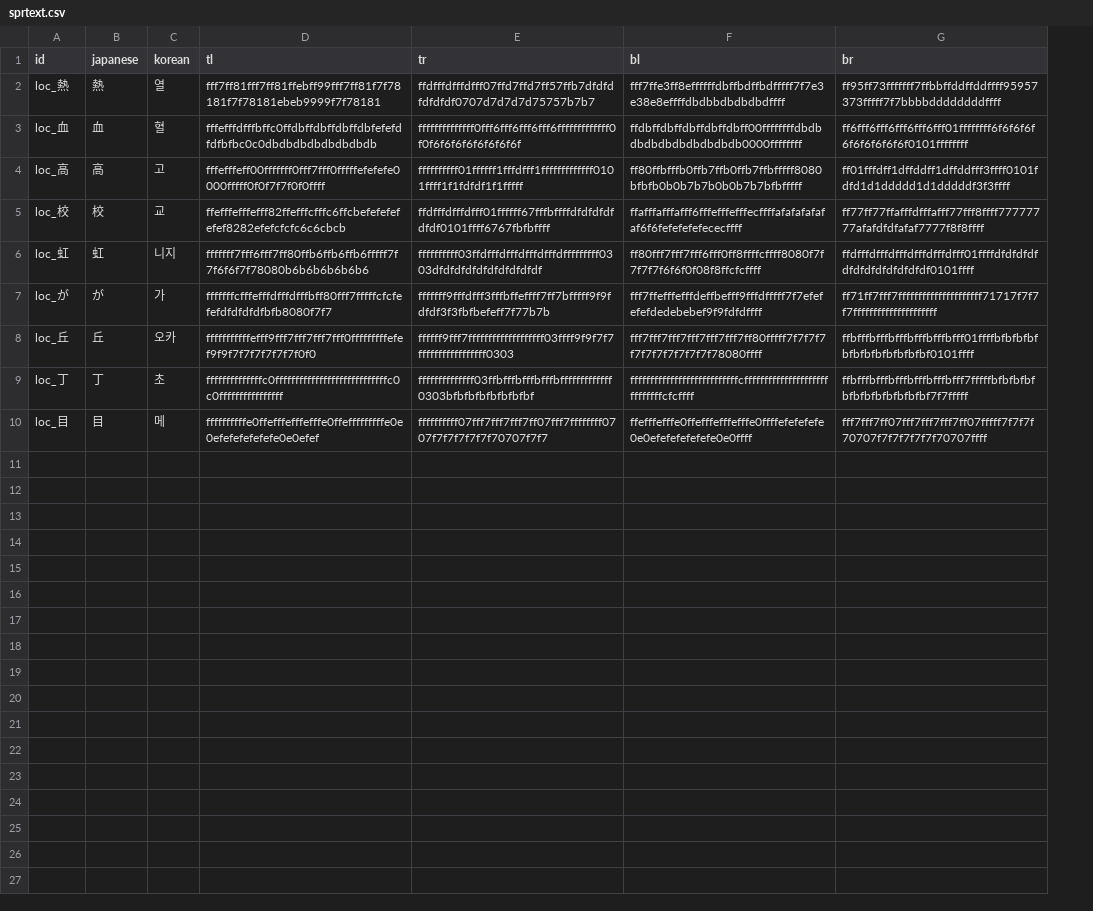
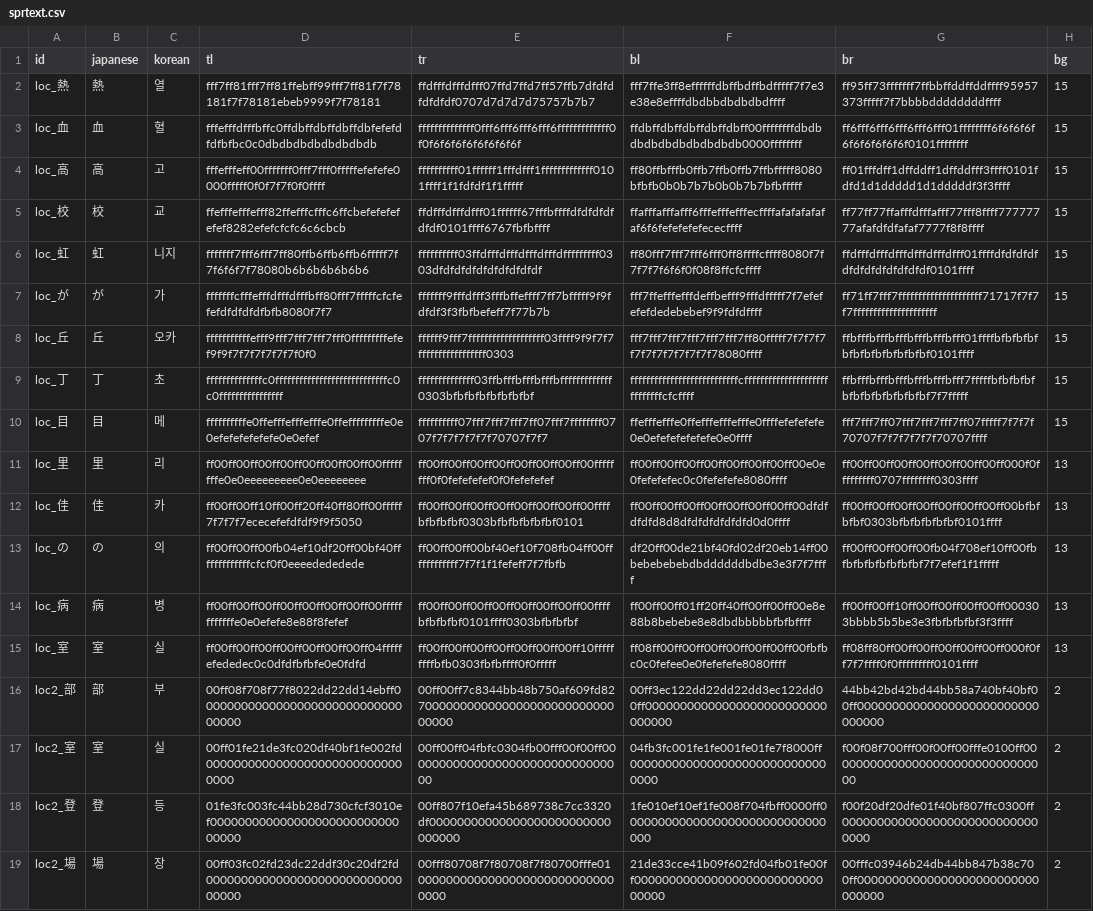
Before and after one commit to stPark-dev/Kunio_Baseball_Korean, a CSV file: translations/sprtext.csv, drawn as a sheet; the diff names each change by its address in the sheet, - before the commit and + after, or states it on an @@ line.

Commit message:
feat: 장면 그래픽 압축 해제 이식과 병실·부실 장소 제목 (v0.5.7)
- $91:AB43 압축 해제 루틴을 tools/kbb/lz.py로 이식 (반복 런·고정 사전 되참조·길이 확장), 1장 시트와 바이트 단위 일치
- 스크립트의 명령 16 레코드를 열거해 장면 시트를 오프라인 추출, 리카의 병실(배경 13)·부실·등장(배경 2) 글리프 추가
- sprtext.csv에 글리프별 배경색(bg) 열 추가

```diff
--- a/translations/sprtext.csv
+++ b/translations/sprtext.csv
+column H (bg), rows 2-10: all 15
+row 11: loc_里 | 里 | 리 | ff00ff00ff00ff00ff00ff00ff00ff00ffffffffe0e0eeeeeeeee0e0eeeeeeee | ff00ff00ff00ff00ff00ff00ff00ff00ffffffff0f0fefefefef0f0fefefefef | ff00ff00ff00ff00ff00ff00ff00ff00e0e0fefefefec0c0fefefefe8080ffff | ff00ff00ff00ff00ff00ff00ff00ff000f0fffffffff0707ffffffff0303ffff | 13
+row 12: loc_佳 | 佳 | 카 | ff00ff00ff10ff00ff20ff40ff80ff00fffff7f7f7f7ececefefdfdf9f9f5050 | ff00ff00ff00ff00ff00ff00ff00ff00ffffbfbfbfbf0303bfbfbfbfbfbf0101 | ff00ff00ff00ff00ff00ff00ff00ff00dfdfdfdfd8d8dfdfdfdfdfdfd0d0ffff | ff00ff00ff00ff00ff00ff00ff00ff00bfbfbfbf0303bfbfbfbfbfbf0101ffff | 13
+row 13: loc_の | の | 의 | ff00ff00ff00fb04ef10df20ff00bf40fffffffffffffcfcf0f0eeeedededede | ff00ff00ff00bf40ef10f708fb04ff00ffffffffffff7f7f1f1fefeff7f7fbfb | df20ff00de21bf40fd02df20eb14ff00bebebebebdbddddddbdbe3e3f7f7ffff | ff00ff00ff00ff00fb04f708ef10ff00fbfbfbfbfbfbfbfbf7f7efef1f1fffff | 13
+row 14: loc_病 | 病 | 병 | ff00ff00ff00ff00ff00ff00ff00ff00ffffffffffffe0e0efefe8e88f8fefef | ff00ff00ff00ff00ff00ff00ff00ff00ffffbfbfbfbf0101ffff0303bfbfbfbf | ff00ff00ff01ff20ff40ff00ff00ff00e8e88b8bebebe8e8dbdbbbbbfbfbffff | ff00ff00ff10ff00ff00ff00ff00ff000303bbbb5b5be3e3fbfbfbfbf3f3ffff | 13
+row 15: loc_室 | 室 | 실 | ff00ff00ff00ff00ff00ff00ff00ff04fffffefededec0c0dfdfbfbfe0e0fdfd | ff00ff00ff00ff00ff00ff00ff00ff10fffffffffbfb0303fbfbffff0f0fffff | ff08ff00ff00ff00ff00ff00ff00ff00fbfbc0c0fefee0e0fefefefe8080ffff | ff08ff80ff00ff00ff00ff00ff00ff000f0ff7f7ffff0f0fffffffff0101ffff | 13
+row 16: loc2_部 | 部 | 부 | 00ff08f708f77f8022dd22dd14ebff0000000000000000000000000000000000 | 00ff00ff7c8344bb48b750af609fd82700000000000000000000000000000000 | 00ff3ec122dd22dd22dd3ec122dd00ff00000000000000000000000000000000 | 44bb42bd42bd44bb58a740bf40bf00ff00000000000000000000000000000000 | 2
+row 17: loc2_室 | 室 | 실 | 00ff01fe21de3fc020df40bf1fe002fd00000000000000000000000000000000 | 00ff00ff04fbfc0304fb00fff00f00ff00000000000000000000000000000000 | 04fb3fc001fe1fe001fe01fe7f8000ff00000000000000000000000000000000 | f00f08f700fff00f00ff00fffe0100ff00000000000000000000000000000000 | 2
+row 18: loc2_登 | 登 | 등 | 01fe3fc003fc44bb28d730cfcf3010ef00000000000000000000000000000000 | 00ff807f10efa45b689738c7cc3320df00000000000000000000000000000000 | 1fe010ef10ef1fe008f704fbff0000ff00000000000000000000000000000000 | f00f20df20dfe01f40bf807ffc0300ff00000000000000000000000000000000 | 2
+row 19: loc2_場 | 場 | 장 | 00ff03fc02fd23dc22ddf30c20df2fd000000000000000000000000000000000 | 00fff80708f7f80708f7f80700fffe0100000000000000000000000000000000 | 21de33cce41b09f602fd04fb01fe00ff00000000000000000000000000000000 | 00fffc03946b24db44bb847b38c700ff00000000000000000000000000000000 | 2
```
Also changed, not shown: 4 other files.
